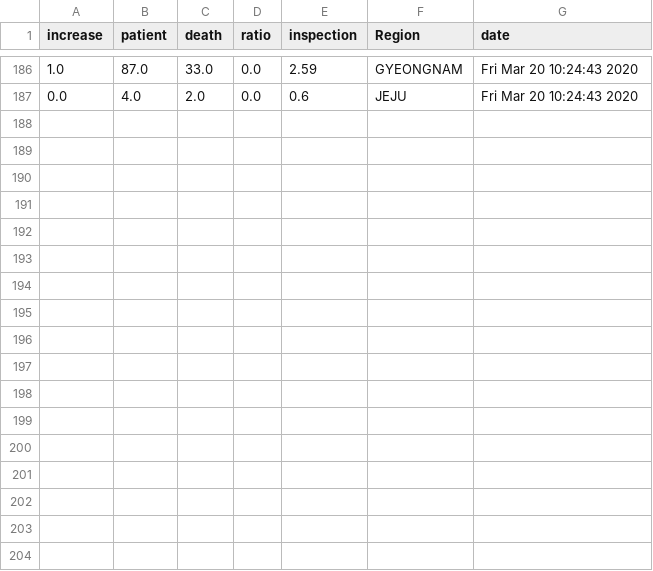
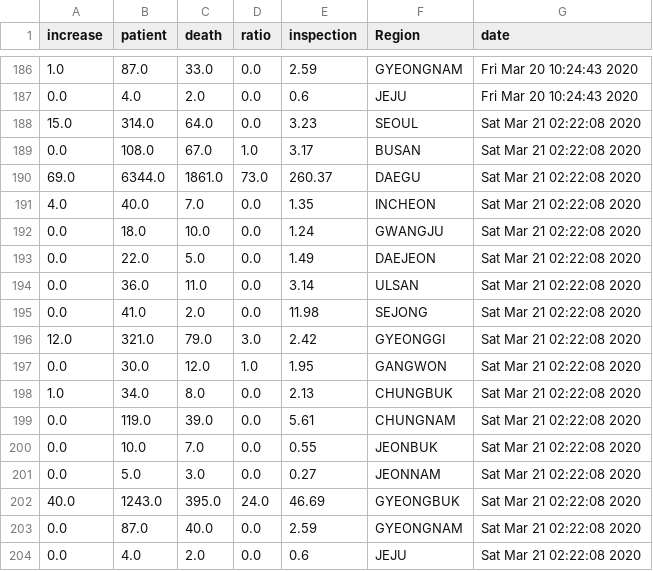
Before and after one commit to KKodiac/Covid19_Stats, a CSV file: Covid-19/Data/Korea/covid_dat_kr_region.csv, drawn as a sheet; only a part is shown, gaps mark what is left out; the diff names each change by its address in the sheet, - before the commit and + after, or states it on an @@ line.

```diff
--- a/Covid-19/Data/Korea/covid_dat_kr_region.csv
+++ b/Covid-19/Data/Korea/covid_dat_kr_region.csv
+row 188: 15.0 | 314.0 | 64.0 | 0.0 | 3.23 | SEOUL | Sat Mar 21 02:22:08 2020
+row 189: 0.0 | 108.0 | 67.0 | 1.0 | 3.17 | BUSAN | Sat Mar 21 02:22:08 2020
+row 190: 69.0 | 6344.0 | 1861.0 | 73.0 | 260.37 | DAEGU | Sat Mar 21 02:22:08 2020
+row 191: 4.0 | 40.0 | 7.0 | 0.0 | 1.35 | INCHEON | Sat Mar 21 02:22:08 2020
+row 192: 0.0 | 18.0 | 10.0 | 0.0 | 1.24 | GWANGJU | Sat Mar 21 02:22:08 2020
+row 193: 0.0 | 22.0 | 5.0 | 0.0 | 1.49 | DAEJEON | Sat Mar 21 02:22:08 2020
+row 194: 0.0 | 36.0 | 11.0 | 0.0 | 3.14 | ULSAN | Sat Mar 21 02:22:08 2020
+row 195: 0.0 | 41.0 | 2.0 | 0.0 | 11.98 | SEJONG | Sat Mar 21 02:22:08 2020
+row 196: 12.0 | 321.0 | 79.0 | 3.0 | 2.42 | GYEONGGI | Sat Mar 21 02:22:08 2020
+row 197: 0.0 | 30.0 | 12.0 | 1.0 | 1.95 | GANGWON | Sat Mar 21 02:22:08 2020
+row 198: 1.0 | 34.0 | 8.0 | 0.0 | 2.13 | CHUNGBUK | Sat Mar 21 02:22:08 2020
+row 199: 0.0 | 119.0 | 39.0 | 0.0 | 5.61 | CHUNGNAM | Sat Mar 21 02:22:08 2020
+row 200: 0.0 | 10.0 | 7.0 | 0.0 | 0.55 | JEONBUK | Sat Mar 21 02:22:08 2020
+row 201: 0.0 | 5.0 | 3.0 | 0.0 | 0.27 | JEONNAM | Sat Mar 21 02:22:08 2020
+row 202: 40.0 | 1243.0 | 395.0 | 24.0 | 46.69 | GYEONGBUK | Sat Mar 21 02:22:08 2020
+row 203: 0.0 | 87.0 | 40.0 | 0.0 | 2.59 | GYEONGNAM | Sat Mar 21 02:22:08 2020
+row 204: 0.0 | 4.0 | 2.0 | 0.0 | 0.6 | JEJU | Sat Mar 21 02:22:08 2020
```
Also changed, not shown: Covid-19/Data/Korea/covid_dat_seoul.csv, Covid-19/Data/Korea/seoul_timeseries/1.csv, 11 other files.
